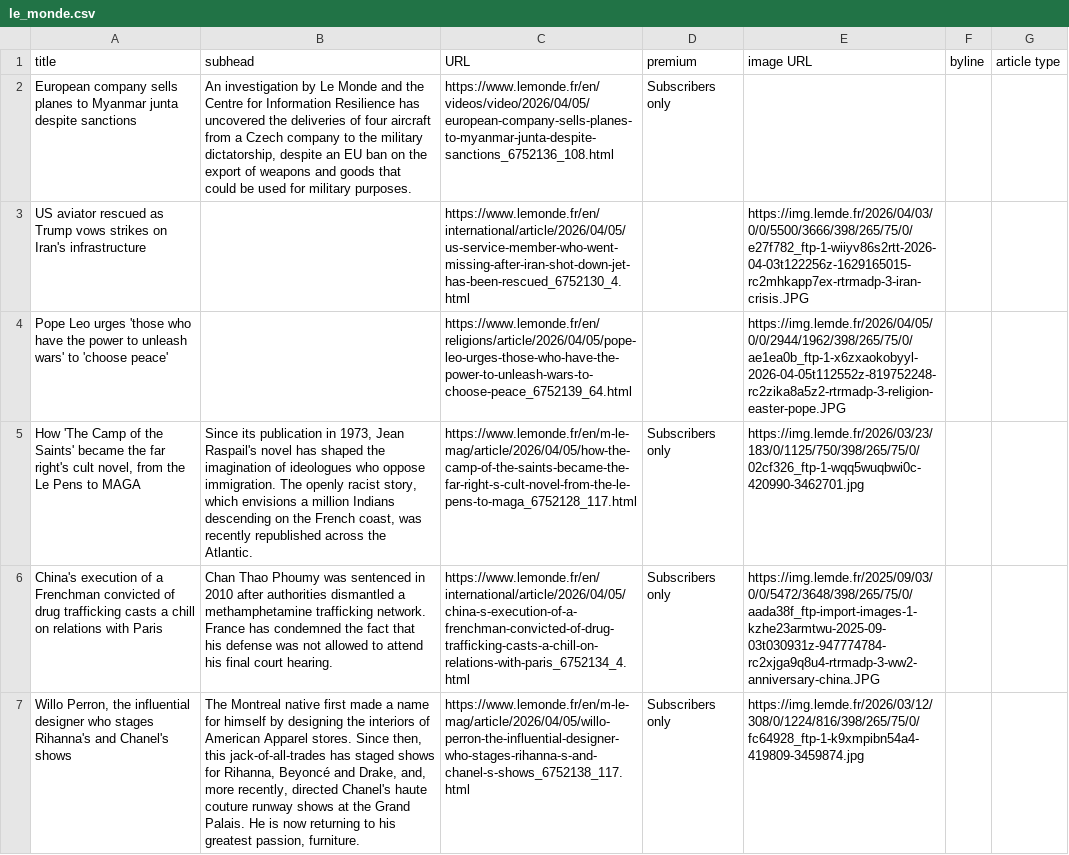
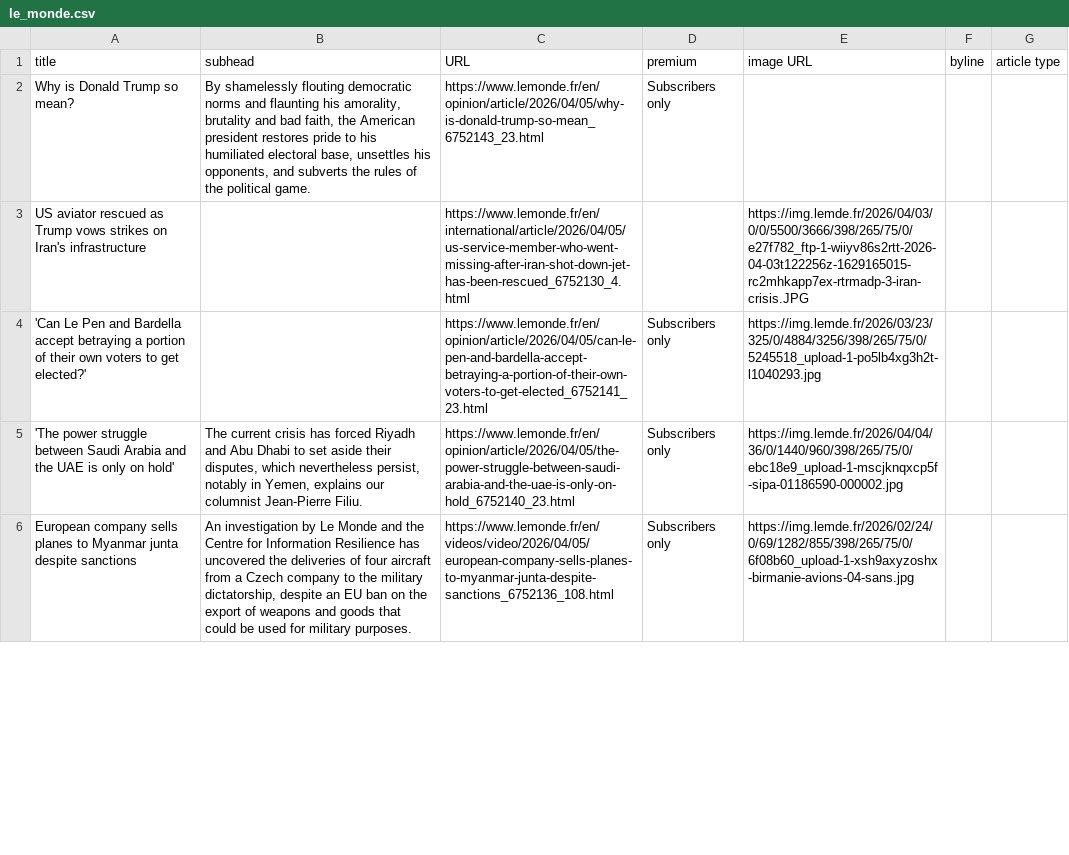
Before and after one commit to phillctw/Homework-7, a CSV file: le_monde.csv, drawn as a sheet; only a part is shown; removed rows and columns are numbered as before the commit, all else as after; the diff covers the shown part only; the diff names each change by its address in the sheet, - before the commit and + after, or states it on an @@ line.

```diff
--- a/le_monde.csv
+++ b/le_monde.csv
-A2 (title): European company sells planes to Myanmar junta despite sanctions
+A2 (title): Why is Donald Trump so mean?
-B2 (subhead): An investigation by Le Monde and the Centre for Information Resilience has uncovered the deliveries of four aircraft from a Czech company to the military dictatorship, despite an EU ban on the export of weapons and goods that could be used for military purposes.
+B2 (subhead): By shamelessly flouting democratic norms and flaunting his amorality, brutality and bad faith, the American president restores pride to his humiliated electoral base, unsettles his opponents, and subverts the rules of the political game.
-C2 (URL): https://www.lemonde.fr/en/videos/video/2026/04/05/european-company-sells-planes-to-myanmar-junta-despite-sanctions_6752136_108.html
+C2 (URL): https://www.lemonde.fr/en/opinion/article/2026/04/05/why-is-donald-trump-so-mean_6752143_23.html
-row 4: Pope Leo urges 'those who have the power to unleash wars' to 'choose peace' |  | https://www.lemonde.fr/en/religions/article/2026/04/05/pope-leo-urges-those-who-have-the-power-to-unleash-wars-to-choose-peace_6752139_64.html |  | https://img.lemde.fr/2026/04/05/0/0/2944/1962/398/265/75/0/ae1ea0b_ftp-1-x6zxaokobyyl-2026-04-05t112552z-819752248-rc2zika8a5z2-rtrmadp-3-religion-easter-pope.JPG
-row 5: How 'The Camp of the Saints' became the far right's cult novel, from the Le Pens to MAGA | Since its publication in 1973, Jean Raspail's novel has shaped the imagination of ideologues who oppose immigration. The openly racist story, which envisions a million Indians descending on the French coast, was recently republished across the Atlantic. | https://www.lemonde.fr/en/m-le-mag/article/2026/04/05/how-the-camp-of-the-saints-became-the-far-right-s-cult-novel-from-the-le-pens-to-maga_6752128_117.html | Subscribers only | https://img.lemde.fr/2026/03/23/183/0/1125/750/398/265/75/0/02cf326_ftp-1-wqq5wuqbwi0c-420990-3462701.jpg
+row 4: 'Can Le Pen and Bardella accept betraying a portion of their own voters to get elected?' |  | https://www.lemonde.fr/en/opinion/article/2026/04/05/can-le-pen-and-bardella-accept-betraying-a-portion-of-their-own-voters-to-get-elected_6752141_23.html | Subscribers only | https://img.lemde.fr/2026/03/23/325/0/4884/3256/398/265/75/0/5245518_upload-1-po5lb4xg3h2t-l1040293.jpg
-A5 (title): China's execution of a Frenchman convicted of drug trafficking casts a chill on relations with Paris
+A5 (title): 'The power struggle between Saudi Arabia and the UAE is only on hold'
-B5 (subhead): Chan Thao Phoumy was sentenced in 2010 after authorities dismantled a methamphetamine trafficking network. France has condemned the fact that his defense was not allowed to attend his final court hearing.
+B5 (subhead): The current crisis has forced Riyadh and Abu Dhabi to set aside their disputes, which nevertheless persist, notably in Yemen, explains our columnist Jean-Pierre Filiu.
-C5 (URL): https://www.lemonde.fr/en/international/article/2026/04/05/china-s-execution-of-a-frenchman-convicted-of-drug-trafficking-casts-a-chill-on-relations-with-paris_6752134_4.html
+C5 (URL): https://www.lemonde.fr/en/opinion/article/2026/04/05/the-power-struggle-between-saudi-arabia-and-the-uae-is-only-on-hold_6752140_23.html
-E5 (image URL): https://img.lemde.fr/2025/09/03/0/0/5472/3648/398/265/75/0/aada38f_ftp-import-images-1-kzhe23armtwu-2025-09-03t030931z-947774784-rc2xjga9q8u4-rtrmadp-3-ww2-anniversary-china.JPG
+E5 (image URL): https://img.lemde.fr/2026/04/04/36/0/1440/960/398/265/75/0/ebc18e9_upload-1-mscjknqxcp5f-sipa-01186590-000002.jpg
-A6 (title): Willo Perron, the influential designer who stages Rihanna's and Chanel's shows
+A6 (title): European company sells planes to Myanmar junta despite sanctions
-B6 (subhead): The Montreal native first made a name for himself by designing the interiors of American Apparel stores. Since then, this jack-of-all-trades has staged shows for Rihanna, Beyoncé and Drake, and, more recently, directed Chanel's haute couture runway shows at the Grand Palais. He is now returning to his greatest passion, furniture.
+B6 (subhead): An investigation by Le Monde and the Centre for Information Resilience has uncovered the deliveries of four aircraft from a Czech company to the military dictatorship, despite an EU ban on the export of weapons and goods that could be used for military purposes.
-C6 (URL): https://www.lemonde.fr/en/m-le-mag/article/2026/04/05/willo-perron-the-influential-designer-who-stages-rihanna-s-and-chanel-s-shows_6752138_117.html
+C6 (URL): https://www.lemonde.fr/en/videos/video/2026/04/05/european-company-sells-planes-to-myanmar-junta-despite-sanctions_6752136_108.html
-E6 (image URL): https://img.lemde.fr/2026/03/12/308/0/1224/816/398/265/75/0/fc64928_ftp-1-k9xmpibn54a4-419809-3459874.jpg
+E6 (image URL): https://img.lemde.fr/2026/02/24/0/69/1282/855/398/265/75/0/6f08b60_upload-1-xsh9axyzoshx-birmanie-avions-04-sans.jpg
```
Also changed, not shown: 7 added rows, 6 removed rows, 4 moved rows and 6 edited cells elsewhere in this file.
